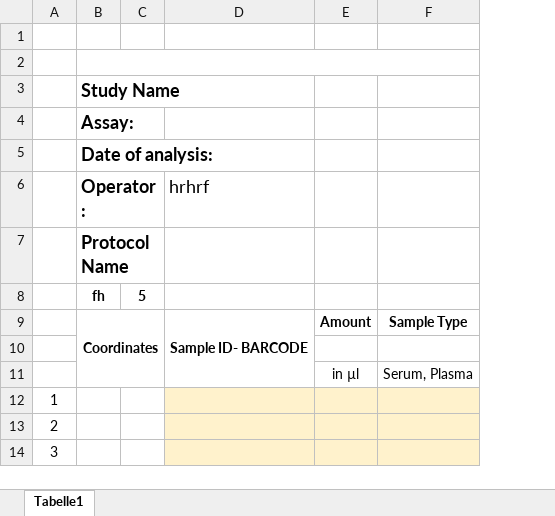
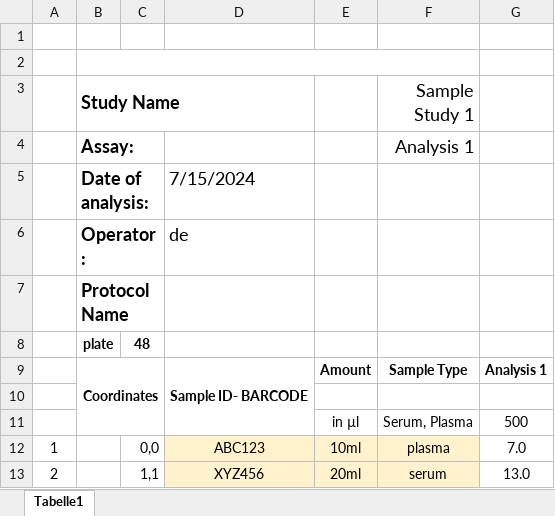
Before and after one commit to Bela4321/Probenmanagement_FoPra, an Excel workbook: output/report.xlsx, sheet Tabelle1, drawn as a sheet; values as stored, in another font and other column widths than the file's, no borders; removed rows and columns are numbered as before the commit, all else as after; the diff names each change by its address in the sheet, - before the commit and + after, or states it on an @@ line.

```diff
--- a/output/report.xlsx (sheet Tabelle1)
+++ b/output/report.xlsx (sheet Tabelle1)
-column C, row 8: 5
+column C, row 8: 48
+column G, rows 9-11: Analysis 1 |  | 500
-F3: (empty)
+F3: Sample Study 1
-F4 (Sample Study 1): (empty)
+F4 (Sample Study 1): Analysis 1
-D5: (empty)
+D5: 7/15/2024
-D6: hrhrf
+D6: de
-B8 (Study Name): fh
+B8 (Study Name): plate
-row 12: 1
-row 13: 2
-row 14: 3
+row 12: 1 |  | 0,0 | ABC123 | 10ml | plasma | 7.0
+row 13: 2 |  | 1,1 | XYZ456 | 20ml | serum | 13.0
```
Also changed, not shown: sample-management/src/main/resources/AnalysisReportTemplate.xlsx, 2 other files.
